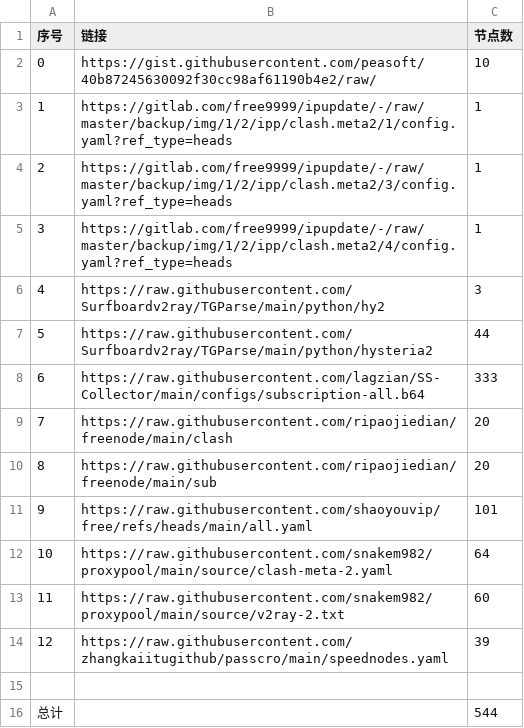
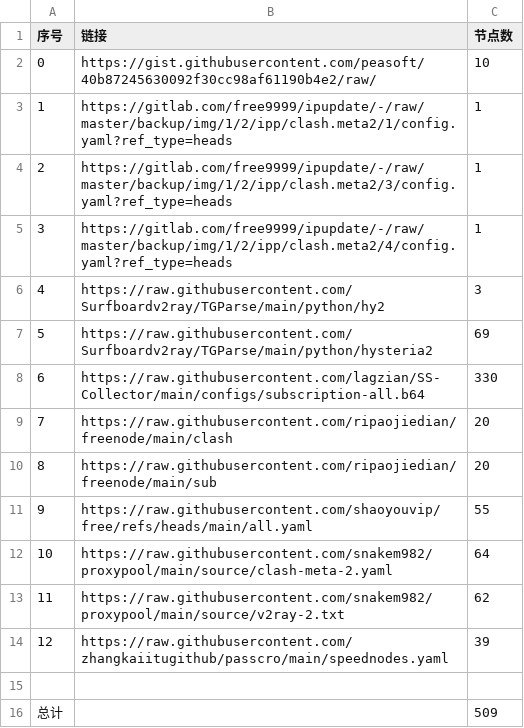
Before and after one commit to ghler/AutoMergePublicNodes, a CSV file: list_result.csv, drawn as a sheet.

```diff
--- a/list_result.csv
+++ b/list_result.csv
@@ -6,11 +6,11 @@
 4,https://raw.githubusercontent.com/Surfboardv2ray/TGParse/main/python/hy2,3
-5,https://raw.githubusercontent.com/Surfboardv2ray/TGParse/main/python/hysteria2,44
-6,https://raw.githubusercontent.com/lagzian/SS-Collector/main/configs/subscription-all.b64,333
+5,https://raw.githubusercontent.com/Surfboardv2ray/TGParse/main/python/hysteria2,69
+6,https://raw.githubusercontent.com/lagzian/SS-Collector/main/configs/subscription-all.b64,330
 7,https://raw.githubusercontent.com/ripaojiedian/freenode/main/clash,20
 8,https://raw.githubusercontent.com/ripaojiedian/freenode/main/sub,20
-9,https://raw.githubusercontent.com/shaoyouvip/free/refs/heads/main/all.yaml,101
+9,https://raw.githubusercontent.com/shaoyouvip/free/refs/heads/main/all.yaml,55
 10,https://raw.githubusercontent.com/snakem982/proxypool/main/source/clash-meta-2.yaml,64
-11,https://raw.githubusercontent.com/snakem982/proxypool/main/source/v2ray-2.txt,60
+11,https://raw.githubusercontent.com/snakem982/proxypool/main/source/v2ray-2.txt,62
 12,https://raw.githubusercontent.com/zhangkaiitugithub/passcro/main/speednodes.yaml,39
 
-总计,,544
+总计,,509
```
Also changed, not shown: 30 other files.
